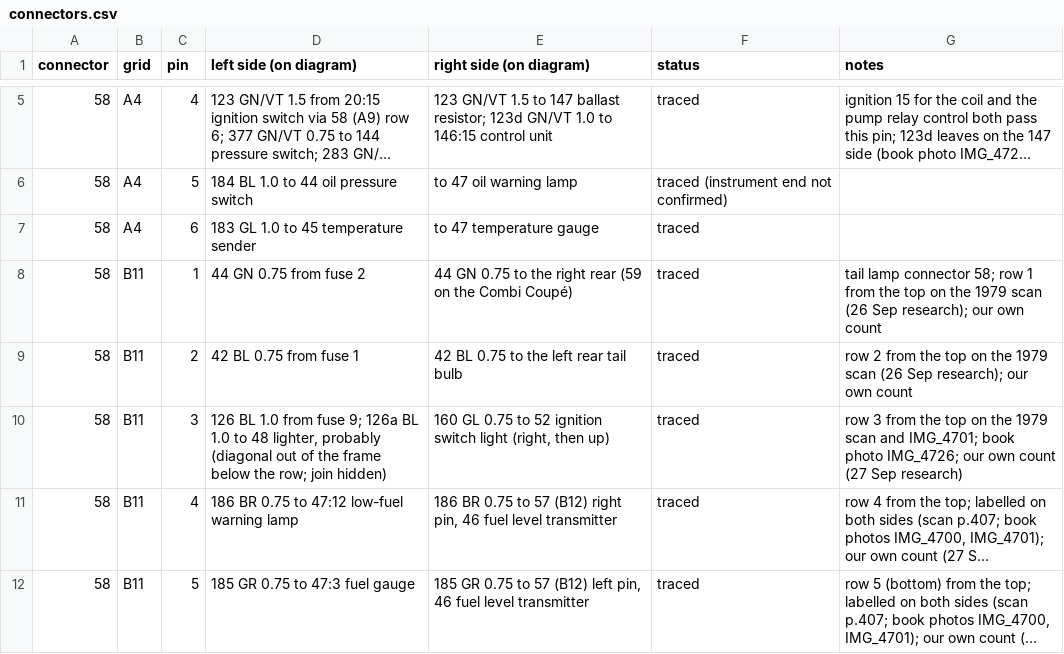
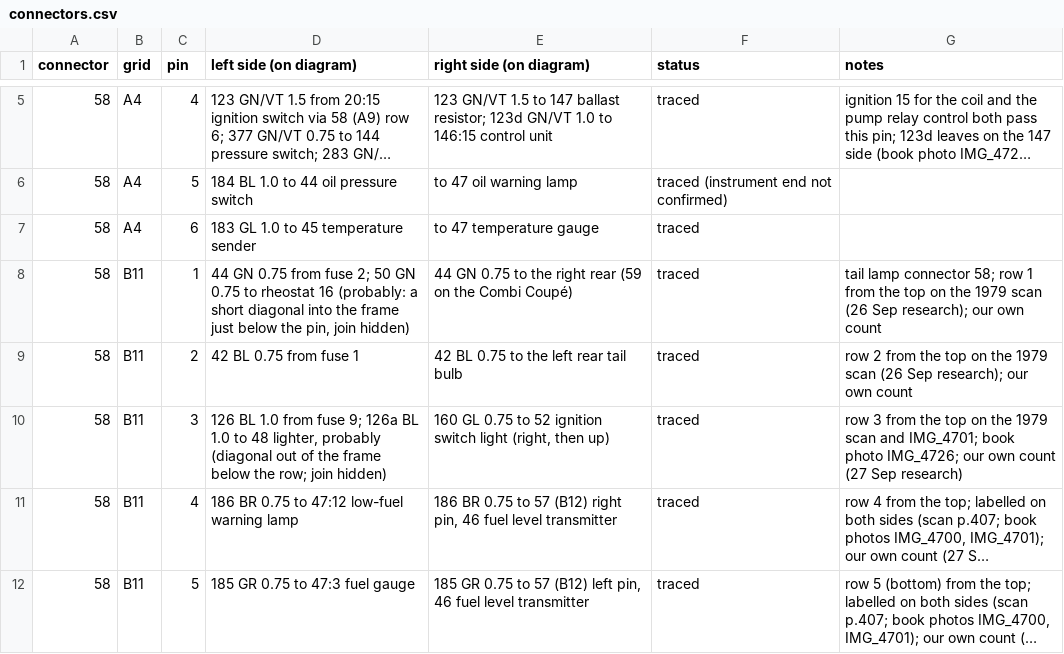
Before and after one commit to yeled/saab99-wiring, a CSV file: data/connectors.csv, drawn as a sheet; only a part is shown, gaps mark what is left out; long unchanged cells end in ….

```diff
--- a/data/connectors.csv
+++ b/data/connectors.csv
@@ -7,3 +7,3 @@ connector,grid,pin,left side (on diagram),right side (on diagram),status,notes
 58,A4,6,183 GL 1.0 to 45 temperature sender,to 47 temperature gauge,traced,
-58,B11,1,44 GN 0.75 from fuse 2,44 GN 0.75 to the right rear (59 on the Combi Coupé),traced,tail lamp connector 58; row 1 from the top on the 1979 scan (26 Sep research); our own count
+58,B11,1,"44 GN 0.75 from fuse 2; 50 GN 0.75 to rheostat 16 (probably: a short diagonal into the frame just below the pin, join hidden)",44 GN 0.75 to the right rear (59 on the Combi Coupé),traced,tail lamp connector 58; row 1 from the top on the 1979 scan (26 Sep research); our own count
 58,B11,2,42 BL 0.75 from fuse 1,42 BL 0.75 to the left rear tail bulb,traced,row 2 from the top on the 1979 scan (26 Sep research); our own count
```
Also changed, not shown: data/components.csv, data/internals.csv, 1 other file.
